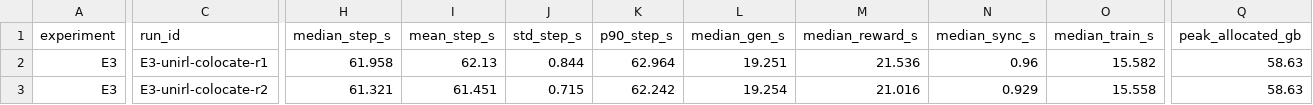
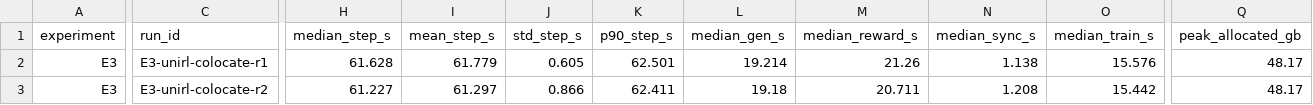
Before and after one commit to haonan3/UniRLReport, a CSV file: artifacts/reported_results/2026-10-15-e3-e5t-systems/data/per_rep_summary.csv, drawn as a sheet; only a part is shown, gaps mark what is left out; the diff covers the shown part only; the diff names each change by its address in the sheet, - before the commit and + after, or states it on an @@ line.

```diff
--- a/artifacts/reported_results/2026-10-15-e3-e5t-systems/data/per_rep_summary.csv
+++ b/artifacts/reported_results/2026-10-15-e3-e5t-systems/data/per_rep_summary.csv
-H2 (median_step_s): 61.958
+H2 (median_step_s): 61.628
-I2 (mean_step_s): 62.13
+I2 (mean_step_s): 61.779
-J2 (std_step_s): 0.844
+J2 (std_step_s): 0.605
-K2 (p90_step_s): 62.964
+K2 (p90_step_s): 62.501
-L2 (median_gen_s): 19.251
+L2 (median_gen_s): 19.214
-M2 (median_reward_s): 21.536
+M2 (median_reward_s): 21.26
-N2 (median_sync_s): 0.96
+N2 (median_sync_s): 1.138
-O2 (median_train_s): 15.582
+O2 (median_train_s): 15.576
-Q2:Q3 (peak_allocated_gb): 58.63
+Q2:Q3 (peak_allocated_gb): 48.17
-H3 (median_step_s): 61.321
+H3 (median_step_s): 61.227
-I3 (mean_step_s): 61.451
+I3 (mean_step_s): 61.297
-J3 (std_step_s): 0.715
+J3 (std_step_s): 0.866
-K3 (p90_step_s): 62.242
+K3 (p90_step_s): 62.411
-L3 (median_gen_s): 19.254
+L3 (median_gen_s): 19.18
-M3 (median_reward_s): 21.016
+M3 (median_reward_s): 20.711
-N3 (median_sync_s): 0.929
+N3 (median_sync_s): 1.208
-O3 (median_train_s): 15.558
+O3 (median_train_s): 15.442
```
Also changed, not shown: 144 edited cells elsewhere in this file, artifacts/reported_results/2026-10-15-e3-e5t-systems/arm_summary.csv, artifacts/reported_results/2026-10-15-e3-e5t-systems/data/arm_summary.csv, 16 other files.
